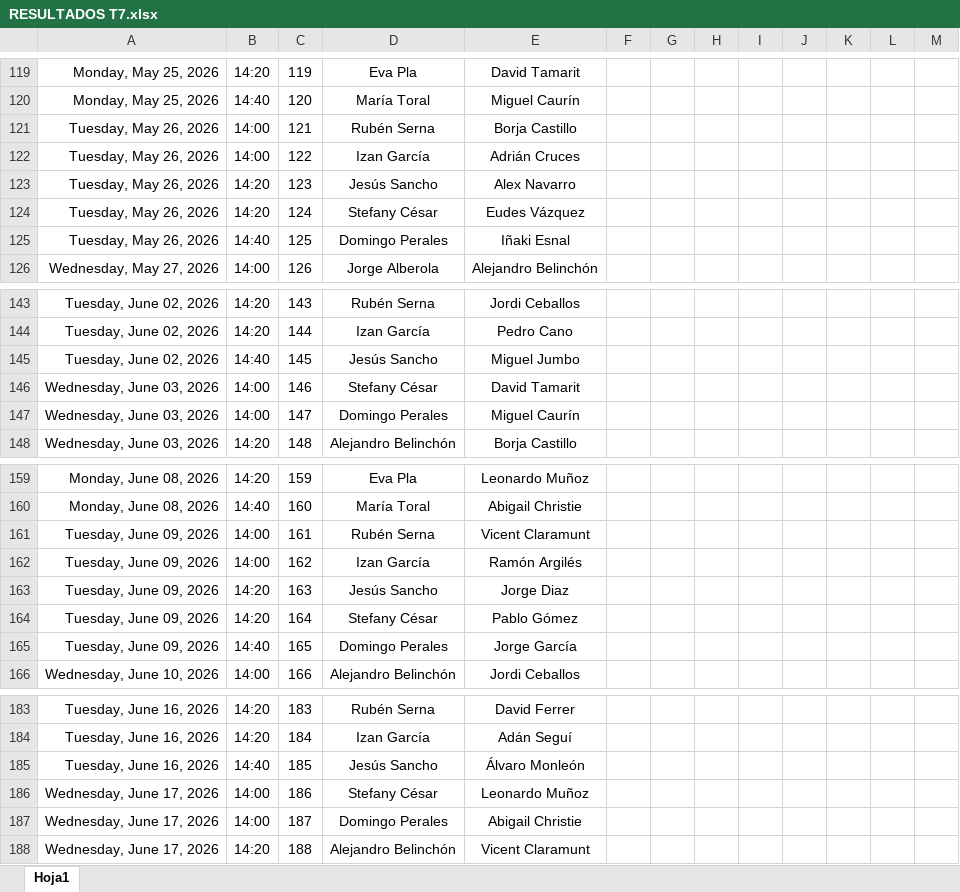
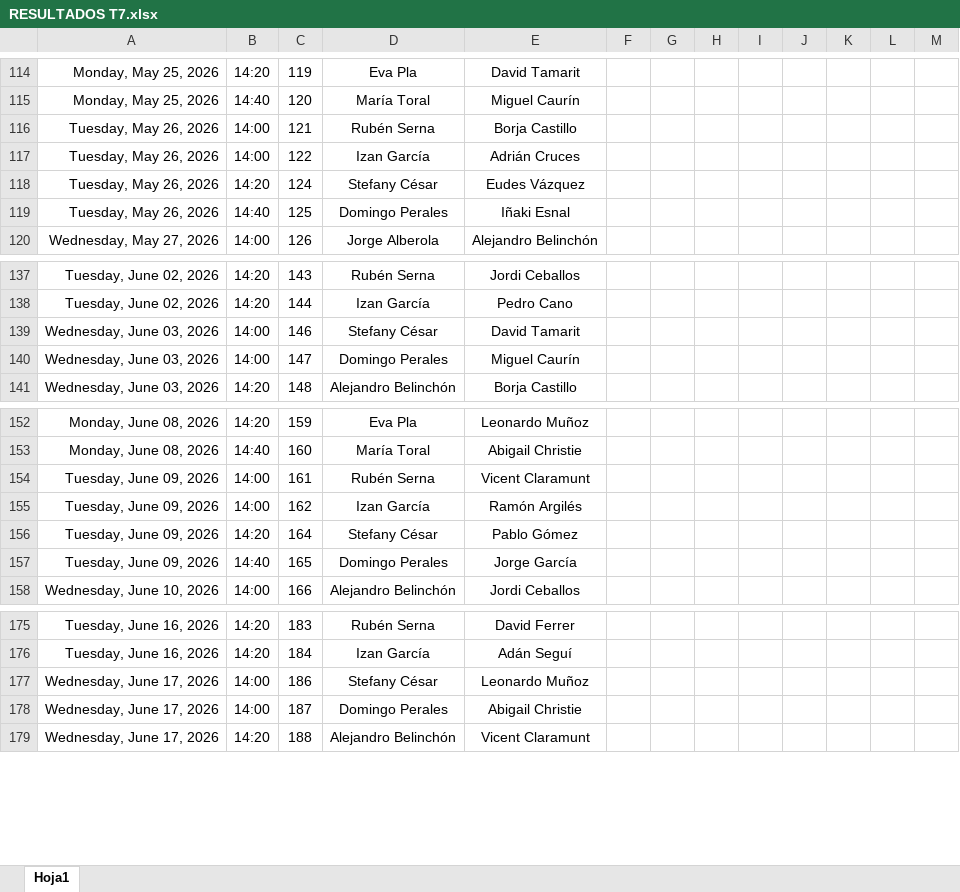
Before and after one commit to Ruseral84/pp_consulta, an Excel workbook: RESULTADOS T7.xlsx, sheet Hoja1, drawn as a sheet; only a part is shown, gaps mark what is left out; values as stored, in another font and other column widths than the file's, no borders; the diff covers the shown part only; the diff names each change by its address in the sheet, - before the commit and + after, or states it on an @@ line.

```diff
--- a/RESULTADOS T7.xlsx (sheet Hoja1)
+++ b/RESULTADOS T7.xlsx (sheet Hoja1)
-row 123: Tuesday, May 26, 2026 | 14:20 | 123 | Jesús Sancho | Alex Navarro
-row 145: Tuesday, June 02, 2026 | 14:40 | 145 | Jesús Sancho | Miguel Jumbo
-row 163: Tuesday, June 09, 2026 | 14:20 | 163 | Jesús Sancho | Jorge Diaz
-row 185: Tuesday, June 16, 2026 | 14:40 | 185 | Jesús Sancho | Álvaro Monleón
```
Also changed, not shown: 5 removed rows and 20 edited cells elsewhere in this sheet, formulas that keep their value, JUGADORES T7.xlsx, 1 other file.
